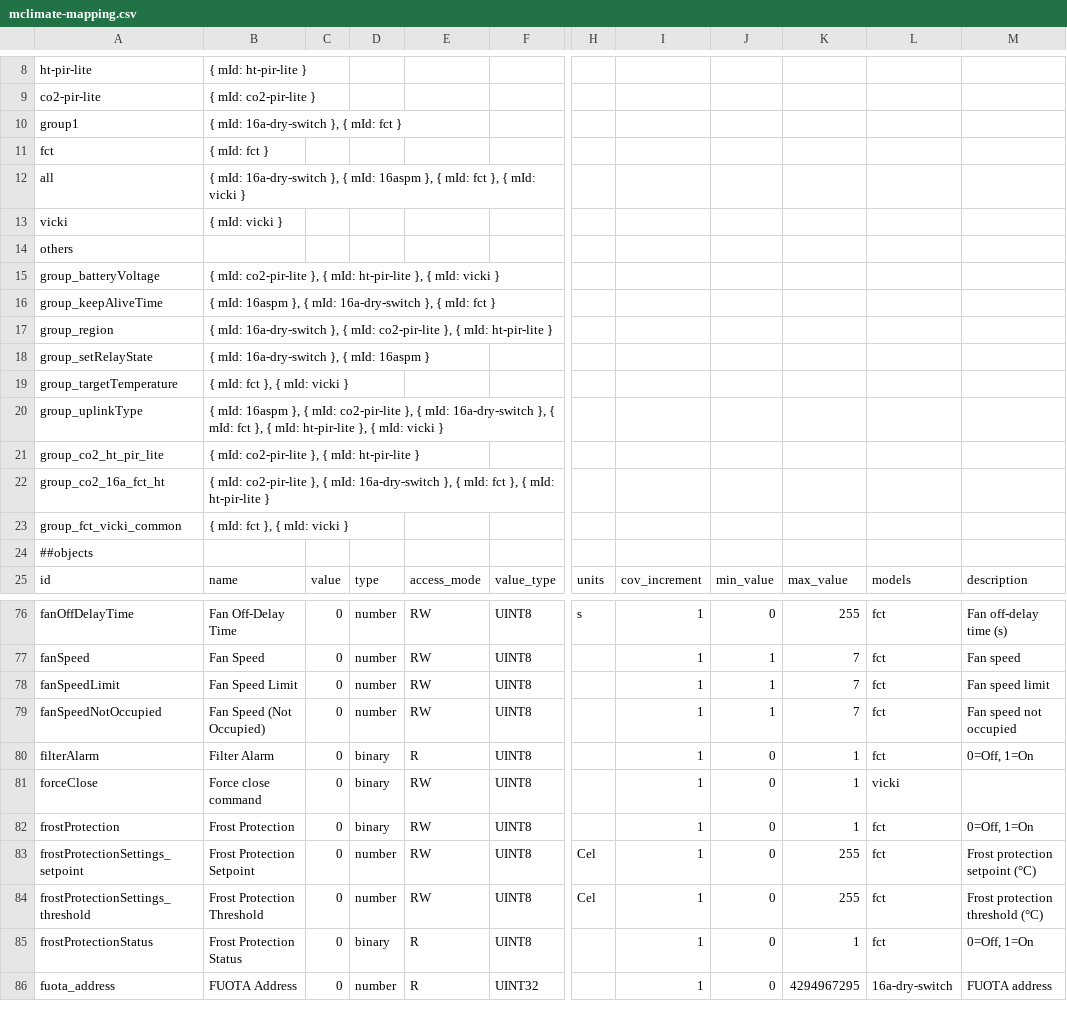
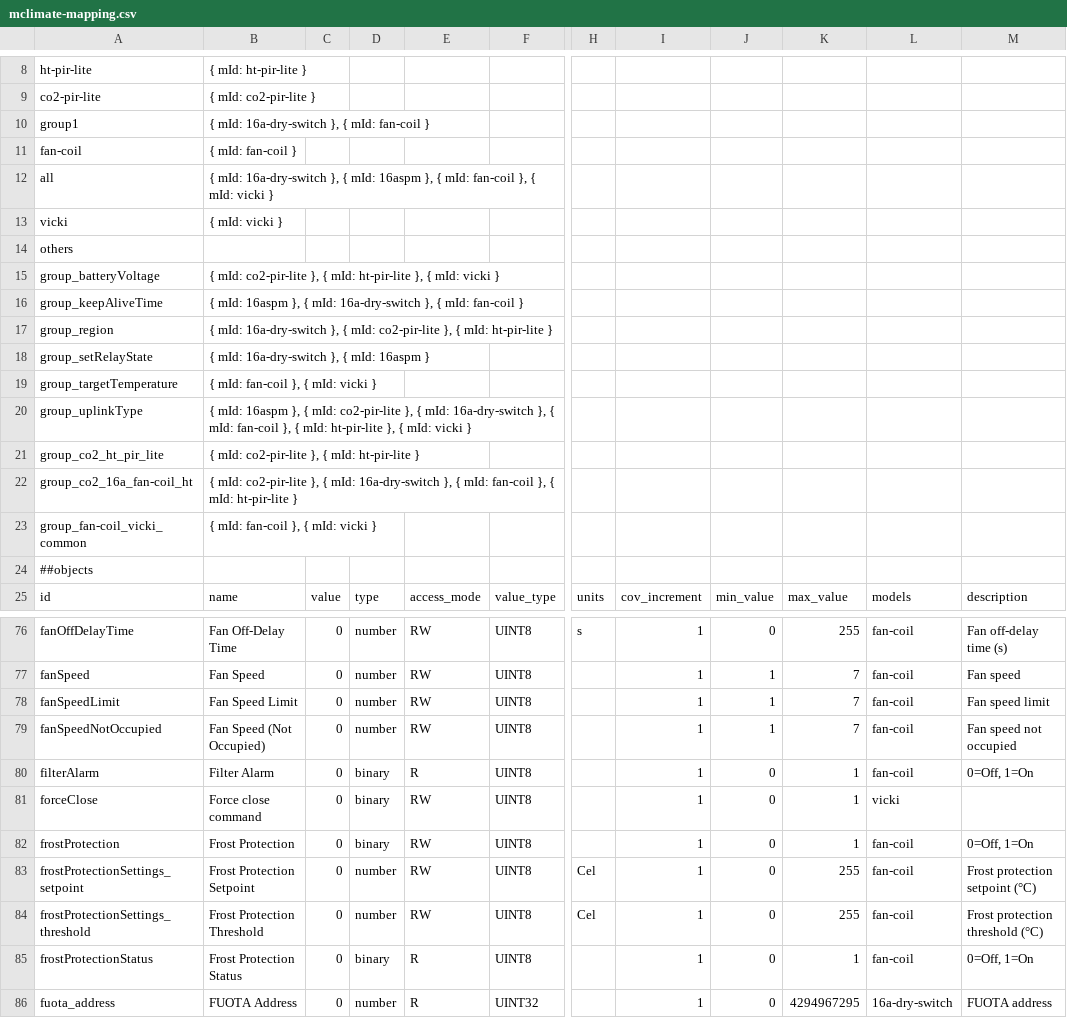
Before and after one commit to actility/device-catalog, a CSV file: mappings/mclimate-mapping.csv, drawn as a sheet; only a part is shown, gaps mark what is left out; removed rows and columns are numbered as before the commit, all else as after; rows hold the shown columns only; the diff covers the shown part only; the diff names each change by its address in the sheet, - before the commit and + after, or states it on an @@ line.

Commit message:
Fix fan coil name in mapping for mclimate

```diff
--- a/mappings/mclimate-mapping.csv
+++ b/mappings/mclimate-mapping.csv
-B10: { mId: 16a-dry-switch }, { mId: fct }
+B10: { mId: 16a-dry-switch }, { mId: fan-coil }
-row 11: fct | { mId: fct }
+row 11: fan-coil | { mId: fan-coil }
-B12: …{ mId: fct }, {…
+B12: …{ mId: fan-coil }, {…
-B16: …{ mId: fct }
+B16: …{ mId: fan-coil }
-B19: { mId: fct }, { mId: vicki }
+B19: { mId: fan-coil }, { mId: vicki }
-B20: …{ mId: fct }, {…
+B20: …{ mId: fan-coil }, {…
-A22: group_co2_16a_fct_ht
+A22: group_co2_16a_fan-coil_ht
-B22: …{ mId: fct }, {…
+B22: …{ mId: fan-coil }, {…
-A23: group_fct_vicki_common
+A23: group_fan-coil_vicki_common
-B23: { mId: fct }, { mId: vicki }
+B23: { mId: fan-coil }, { mId: vicki }
-L76:L80: fct
+L76:L80: fan-coil
-L82:L85: fct
+L82:L85: fan-coil
```
Also changed, not shown: 60 edited cells elsewhere in this file, mappings/os1-mcli-mapping.csv.
